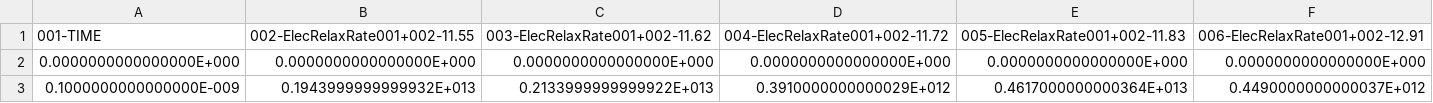
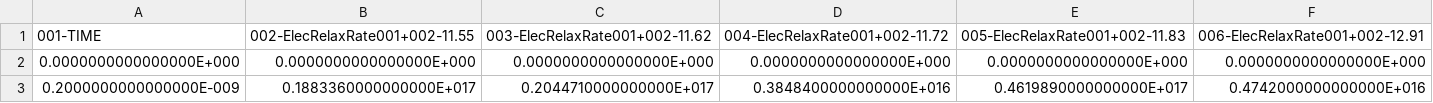
Before and after one commit to scopplestone/piclas-testing, a CSV file: regressioncheck/NIG_Reservoir_single_core/CHEM_RATES_XSec_Chem_Ar-e_Ar-Ar+/PartAnalyze_017eV_ref.csv, drawn as a sheet; only a part is shown; removed rows and columns are numbered as before the commit, all else as after; rows hold the shown columns only; the diff names each change by its address in the sheet, - before the commit and + after, or states it on an @@ line.

Commit message:
Improved statistics and reduced number of runs for NIG_Reservoir_single_core/CHEM_RATES_XSec_Chem_Ar-e_Ar-Ar+

```diff
--- a/regressioncheck/NIG_Reservoir_single_core/CHEM_RATES_XSec_Chem_Ar-e_Ar-Ar+/PartAnalyze_017eV_ref.csv
+++ b/regressioncheck/NIG_Reservoir_single_core/CHEM_RATES_XSec_Chem_Ar-e_Ar-Ar+/PartAnalyze_017eV_ref.csv
-row 3: 0.1000000000000000E-009 | 0.1943999999999932E+013 | 0.2133999999999922E+013 | 0.3910000000000029E+012 | 0.4617000000000364E+013 | 0.4490000000000037E+012
+row 3: 0.2000000000000000E-009 | 0.1883360000000000E+017 | 0.2044710000000000E+017 | 0.3848400000000000E+016 | 0.4619890000000000E+017 | 0.4742000000000000E+016
```
Also changed, not shown: regressioncheck/NIG_Reservoir_single_core/CHEM_RATES_XSec_Chem_Ar-e_Ar-Ar+/PartAnalyze_020eV_ref.csv, regressioncheck/NIG_Reservoir_single_core/CHEM_RATES_XSec_Chem_Ar-e_Ar-Ar+/PartAnalyze_022eV_ref.csv, 9 other files.
